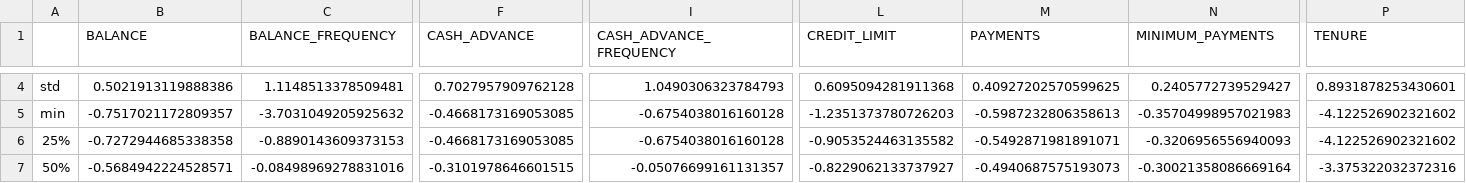
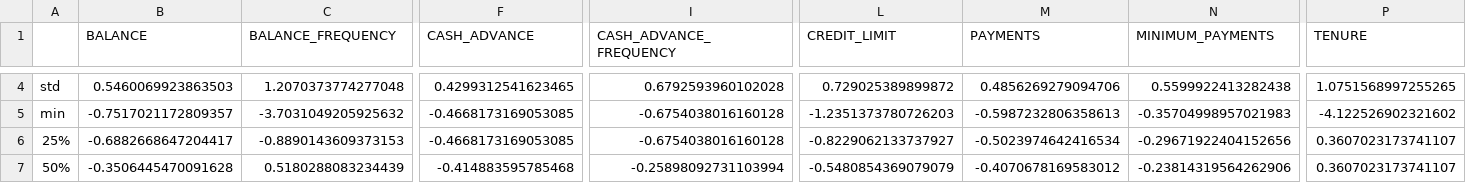
Before and after one commit to fmilica/ORI---Projekti, a CSV file: Projekat2/CreditCardData/data/summarize/sum_cluster0.csv, drawn as a sheet; only a part is shown, gaps mark what is left out; the diff covers the shown part only; the diff names each change by its address in the sheet, - before the commit and + after, or states it on an @@ line.

```diff
--- a/Projekat2/CreditCardData/data/summarize/sum_cluster0.csv
+++ b/Projekat2/CreditCardData/data/summarize/sum_cluster0.csv
-B4 (BALANCE): 0.5021913119888386
+B4 (BALANCE): 0.5460069923863503
-C4 (BALANCE_FREQUENCY): 1.1148513378509481
+C4 (BALANCE_FREQUENCY): 1.2070373774277048
-F4 (CASH_ADVANCE): 0.7027957909762128
+F4 (CASH_ADVANCE): 0.4299312541623465
-I4 (CASH_ADVANCE_FREQUENCY): 1.0490306323784793
+I4 (CASH_ADVANCE_FREQUENCY): 0.6792593960102028
-L4 (CREDIT_LIMIT): 0.6095094281911368
+L4 (CREDIT_LIMIT): 0.729025389899872
-M4 (PAYMENTS): 0.40927202570599625
+M4 (PAYMENTS): 0.4856269279094706
-N4 (MINIMUM_PAYMENTS): 0.2405772739529427
+N4 (MINIMUM_PAYMENTS): 0.5599922413282438
-P4 (TENURE): 0.8931878253430601
+P4 (TENURE): 1.0751568997255265
-B6 (BALANCE): -0.7272944685338358
+B6 (BALANCE): -0.6882668647204417
-L6 (CREDIT_LIMIT): -0.9053524463135582
+L6 (CREDIT_LIMIT): -0.8229062133737927
-M6 (PAYMENTS): -0.5492871981891071
+M6 (PAYMENTS): -0.5023974642416534
-N6 (MINIMUM_PAYMENTS): -0.3206956556940093
+N6 (MINIMUM_PAYMENTS): -0.29671922404152656
-P6 (TENURE): -4.122526902321602
+P6 (TENURE): 0.3607023173741107
-B7 (BALANCE): -0.5684942224528571
+B7 (BALANCE): -0.3506445470091628
-C7 (BALANCE_FREQUENCY): -0.08498969278831016
+C7 (BALANCE_FREQUENCY): 0.5180288083234439
-F7 (CASH_ADVANCE): -0.3101978646601515
+F7 (CASH_ADVANCE): -0.414883595785468
-I7 (CASH_ADVANCE_FREQUENCY): -0.05076699161131357
+I7 (CASH_ADVANCE_FREQUENCY): -0.25898092731103994
-L7 (CREDIT_LIMIT): -0.8229062133737927
+L7 (CREDIT_LIMIT): -0.5480854369079079
-M7 (PAYMENTS): -0.4940687575193073
+M7 (PAYMENTS): -0.4070678169583012
-N7 (MINIMUM_PAYMENTS): -0.30021358086669164
+N7 (MINIMUM_PAYMENTS): -0.23814319564262906
-P7 (TENURE): -3.375322032372316
+P7 (TENURE): 0.3607023173741107
```
Also changed, not shown: 62 edited cells elsewhere in this file, Projekat2/CreditCardData/data/conclusions/cluster_rule_sum.csv, Projekat2/CreditCardData/data/summarize/sum_cluster1.csv, 30 other files.
